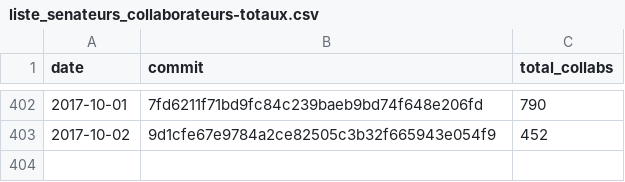
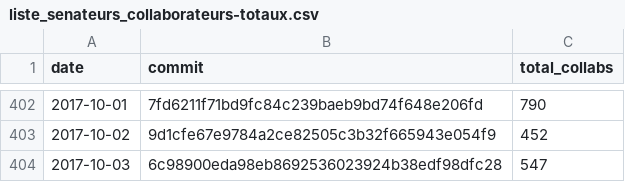
Before and after one commit to regardscitoyens/Collaborateurs-Parlement, a CSV file: data/liste_senateurs_collaborateurs-totaux.csv, drawn as a sheet; only a part is shown, gaps mark what is left out.

```diff
--- a/data/liste_senateurs_collaborateurs-totaux.csv
+++ b/data/liste_senateurs_collaborateurs-totaux.csv
@@ -403 +403,2 @@ date,commit,total_collabs
 2017-10-02,9d1cfe67e9784a2ce82505c3b32f665943e054f9,452
+2017-10-03,6c98900eda98eb8692536023924b38edf98dfc28,547
```
Also changed, not shown: data/liste_deputes_collaborateurs-totaux.csv.
